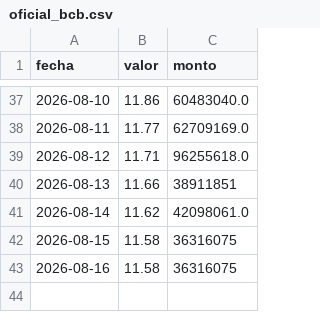
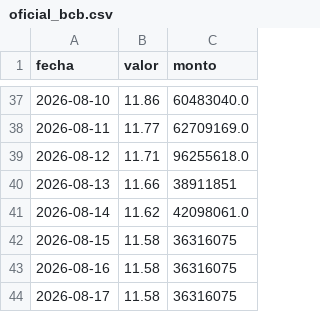
Before and after one commit to mauforonda/indicadores_economicos, a CSV file: tipodecambio/datos/oficial_bcb.csv, drawn as a sheet; only a part is shown, gaps mark what is left out.

```diff
--- a/tipodecambio/datos/oficial_bcb.csv
+++ b/tipodecambio/datos/oficial_bcb.csv
@@ -43 +43,2 @@ fecha,valor,monto
 2026-08-16,11.58,36316075
+2026-08-17,11.58,36316075
```
